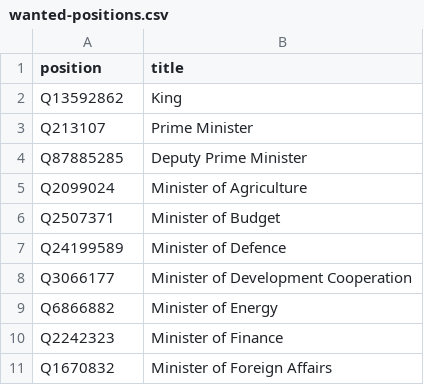
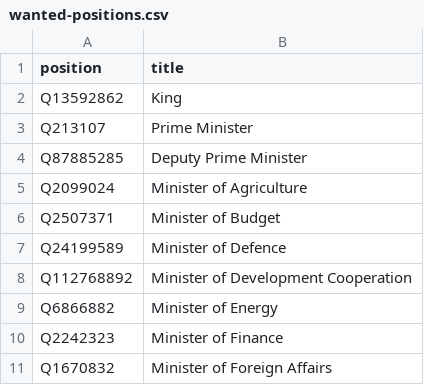
Before and after one commit to every-politician-scrapers/belgium-cabinet, a CSV file: wikidata/wanted-positions.csv, drawn as a sheet; only a part is shown.

Commit message:
Update Qid for Minister of Development Cooperation

```diff
--- a/wikidata/wanted-positions.csv
+++ b/wikidata/wanted-positions.csv
@@ -7,3 +7,3 @@ Q2507371,Minister of Budget
 Q24199589,Minister of Defence
-Q3066177,Minister of Development Cooperation
+Q112768892,Minister of Development Cooperation
 Q6866882,Minister of Energy
```
